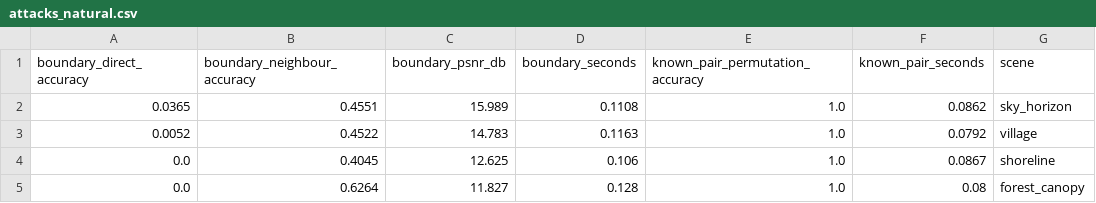
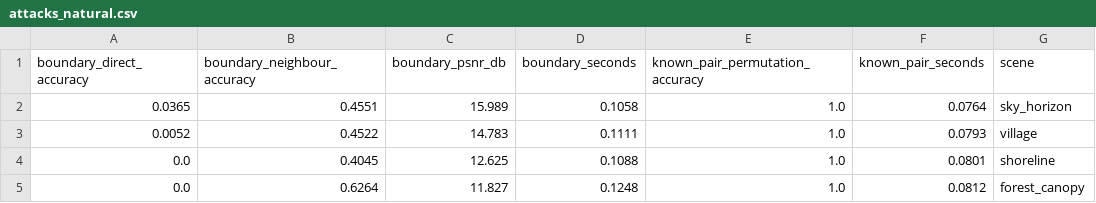
Before and after one commit to RE22GDV/avsec, a CSV file: results/lab/attacks_natural.csv, drawn as a sheet.

```diff
--- a/results/lab/attacks_natural.csv
+++ b/results/lab/attacks_natural.csv
@@ -1,5 +1,5 @@
 boundary_direct_accuracy,boundary_neighbour_accuracy,boundary_psnr_db,boundary_seconds,known_pair_permutation_accuracy,known_pair_seconds,scene
-0.0365,0.4551,15.989,0.1108,1.0,0.0862,sky_horizon
-0.0052,0.4522,14.783,0.1163,1.0,0.0792,village
-0.0,0.4045,12.625,0.106,1.0,0.0867,shoreline
-0.0,0.6264,11.827,0.128,1.0,0.08,forest_canopy
+0.0365,0.4551,15.989,0.1058,1.0,0.0764,sky_horizon
+0.0052,0.4522,14.783,0.1111,1.0,0.0793,village
+0.0,0.4045,12.625,0.1088,1.0,0.0801,shoreline
+0.0,0.6264,11.827,0.1248,1.0,0.0812,forest_canopy
```
Also changed, not shown: 5 other files.
